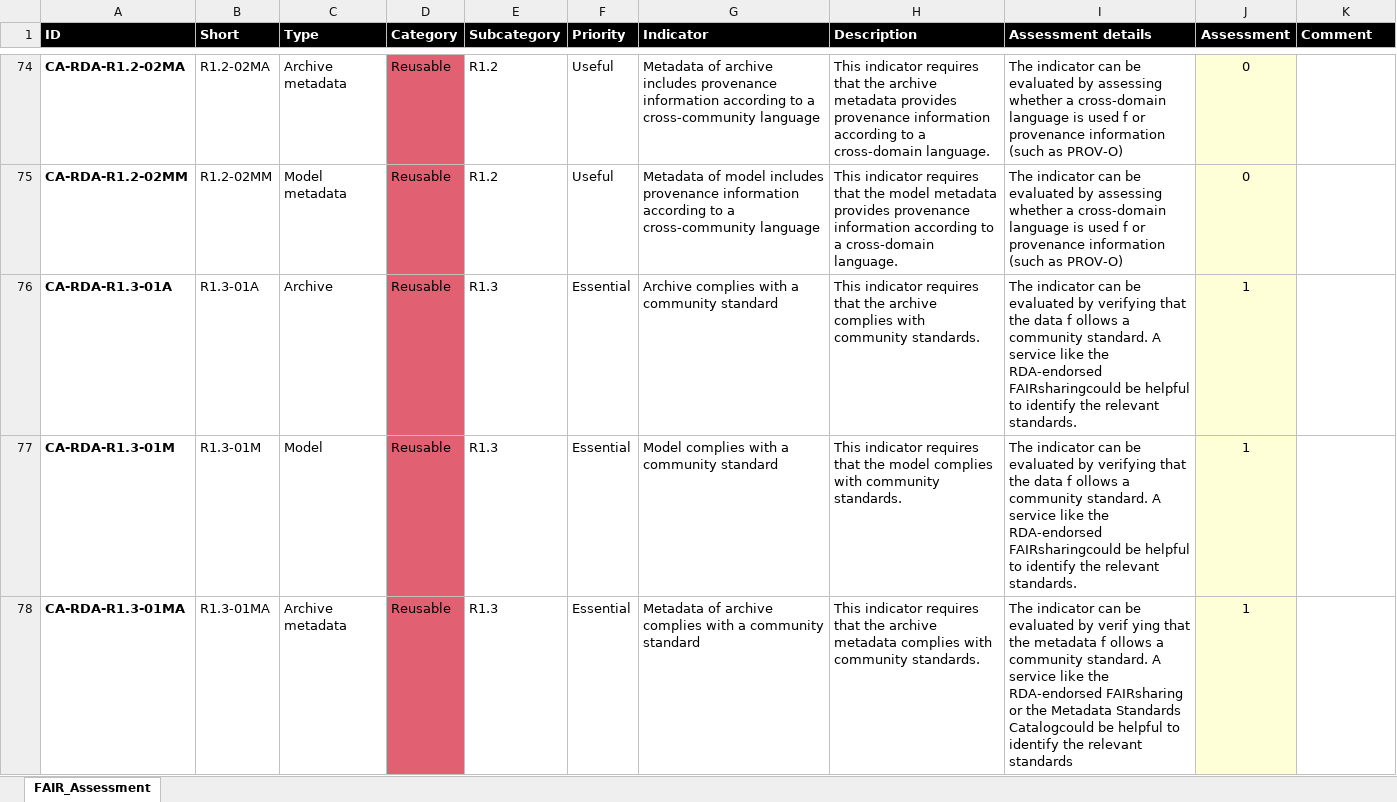
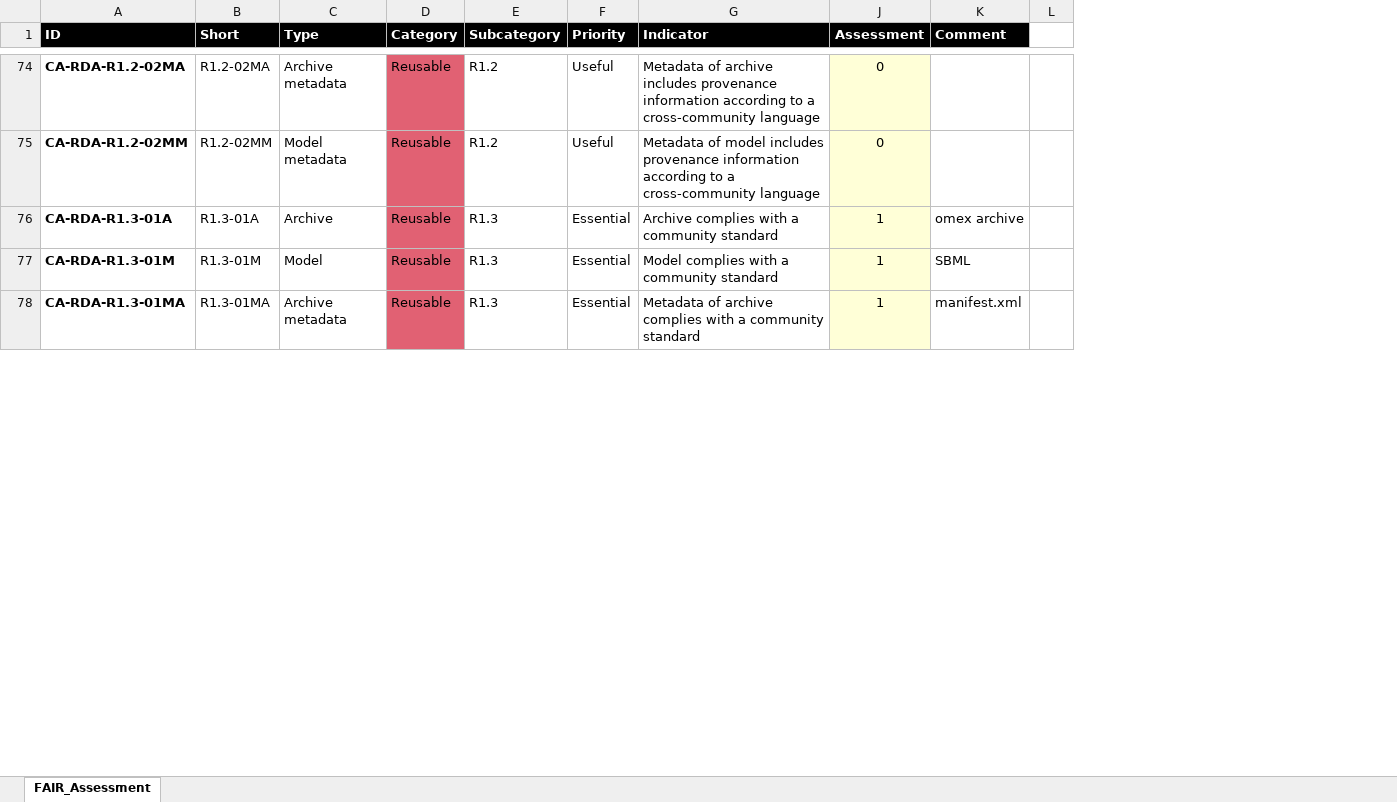
Before and after one commit to matthiaskoenig/fair-ca-visualization, an Excel workbook: data/assessments/Koenig_dapagliflozin_doi_10.5281_zenodo.13987865.xlsx, sheet FAIR_Assessment, drawn as a sheet; only a part is shown, gaps mark what is left out; values as stored, in another font and other column widths than the file's, no borders; charts and pictures not drawn; removed rows and columns are numbered as before the commit, all else as after; the diff covers the shown part only; the diff names each change by its address in the sheet, - before the commit and + after, or states it on an @@ line.

Commit message:
updated assessment

```diff
--- a/data/assessments/Koenig_dapagliflozin_doi_10.5281_zenodo.13987865.xlsx (sheet FAIR_Assessment)
+++ b/data/assessments/Koenig_dapagliflozin_doi_10.5281_zenodo.13987865.xlsx (sheet FAIR_Assessment)
@@ column H (Description) hidden, rows 74-78: This indicator requires that the archive metadata provides provenance information according to a cross-domain language. | This indicator requires that the model metadata provides provenance information according to a cross-domain language. | This indicator requires that the archive complies with community standards. | This indicator requires that the model complies with community standards. | This indicator requires that the archive metadata complies with community standards. @@
@@ column I (Assessment details) hidden, rows 74-78: The indicator can be evaluated by assessing whether a cross-domain language is used f or provenance information (such as PROV-O) | The indicator can be evaluated by assessing whether a cross-domain language is used f or provenance information (such as PROV-O) | The indicator can be evaluated by verifying that the data f ollows a community standard. A service like the RDA-endorsed FAIRsharingcould be helpful to identify the relevant standards. | The indicator can be evaluated by verifying that the data f ollows a community standard. A service like the RDA-endorsed FAIRsharingcould be helpful to identify the relevant standards. | The indicator can be evaluated by verif ying that the metadata f ollows a community standard. A service like the RDA-endorsed FAIRsharing or the Metadata Standards Catalogcould be helpful to identify the relevant standards @@
+column L, empty
-K76 (Comment): (empty)
+K76 (Comment): omex archive
-K77 (Comment): (empty)
+K77 (Comment): SBML
-K78 (Comment): (empty)
+K78 (Comment): manifest.xml
```
Also changed, not shown: 80 edited cells elsewhere in this sheet, charts or pictures.
